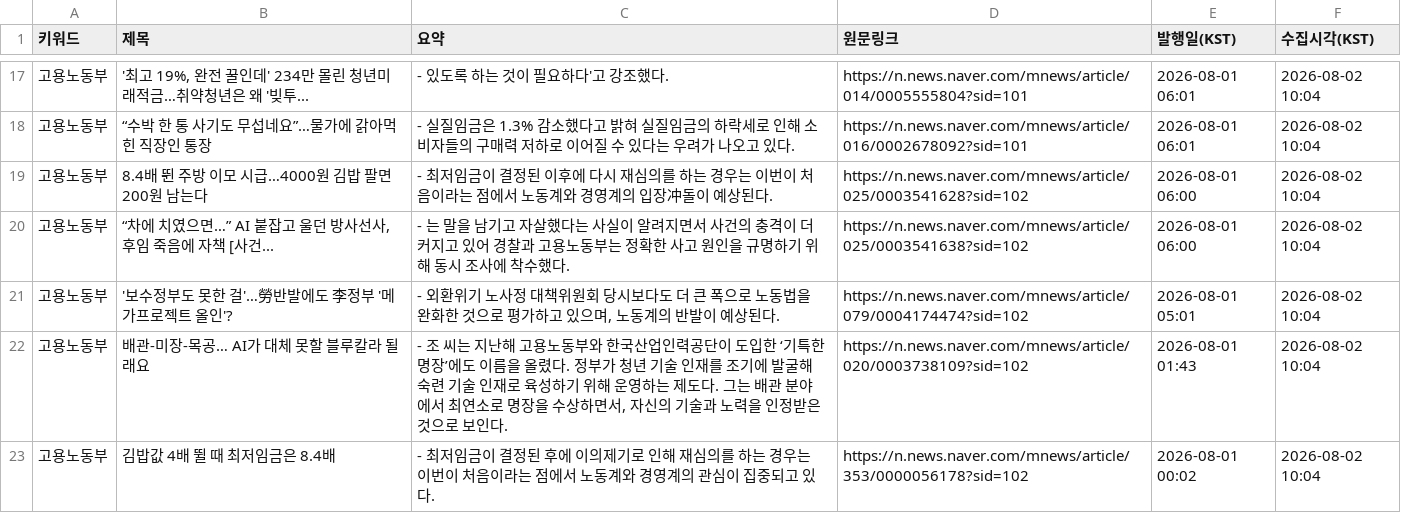
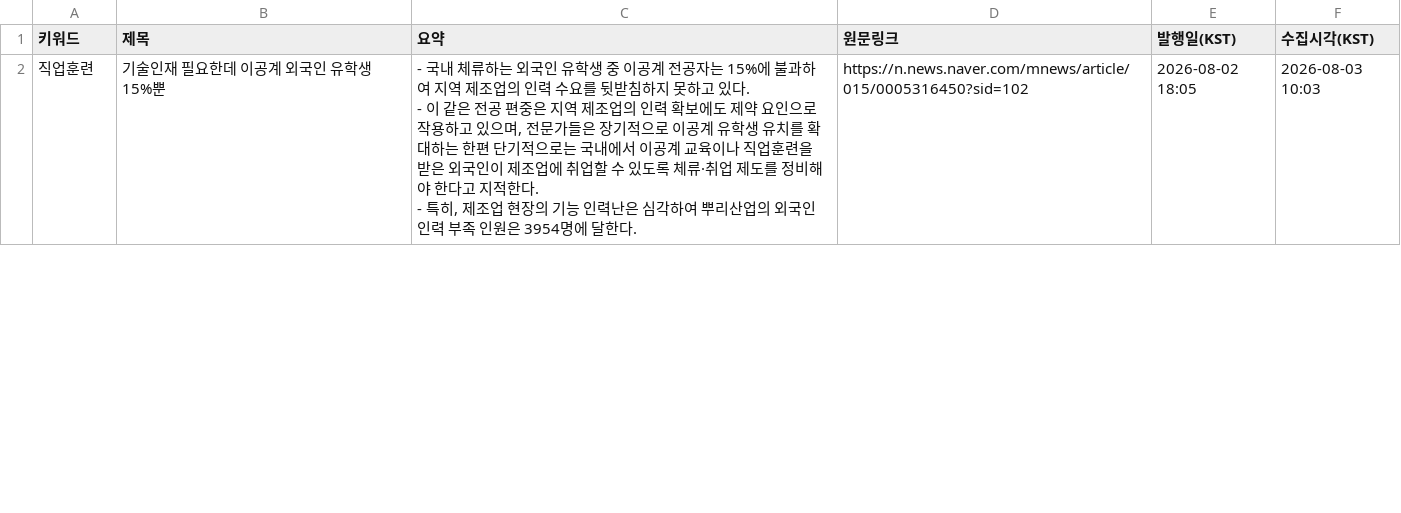
Before and after one commit to HyunJineeeee/news-report, a CSV file: data/NEW_latest.csv, drawn as a sheet; only a part is shown, gaps mark what is left out; the diff covers the shown part only.

```diff
--- a/data/NEW_latest.csv
+++ b/data/NEW_latest.csv
@@ -33,7 +2,3 @@
-고용노동부,"'최고 19%, 완전 꿀인데' 234만 몰린 청년미래적금…취약청년은 왜 '빚투...",- 있도록 하는 것이 필요하다'고 강조했다.,https://n.news.naver.com/mnews/article/014/0005555804?sid=101,2026-08-01 06:01,2026-08-02 10:04
-고용노동부,“수박 한 통 사기도 무섭네요”…물가에 갉아먹힌 직장인 통장,- 실질임금은 1.3% 감소했다고 밝혀 실질임금의 하락세로 인해 소비자들의 구매력 저하로 이어질 수 있다는 우려가 나오고 있다.,https://n.news.naver.com/mnews/article/016/0002678092?sid=101,2026-08-01 06:01,2026-08-02 10:04
-고용노동부,8.4배 뛴 주방 이모 시급…4000원 김밥 팔면 200원 남는다,- 최저임금이 결정된 이후에 다시 재심의를 하는 경우는 이번이 처음이라는 점에서 노동계와 경영계의 입장冲돌이 예상된다.,https://n.news.naver.com/mnews/article/025/0003541628?sid=102,2026-08-01 06:00,2026-08-02 10:04
-고용노동부,"“차에 치였으면…” AI 붙잡고 울던 방사선사, 후임 죽음에 자책 [사건...",- 는 말을 남기고 자살했다는 사실이 알려지면서 사건의 충격이 더 커지고 있어 경찰과 고용노동부는 정확한 사고 원인을 규명하기 위해 동시 조사에 착수했다.,https://n.news.naver.com/mnews/article/025/0003541638?sid=102,2026-08-01 06:00,2026-08-02 10:04
-고용노동부,'보수정부도 못한 걸'…勞반발에도 李정부 '메가프로젝트 올인'?,"- 외환위기 노사정 대책위원회 당시보다도 더 큰 폭으로 노동법을 완화한 것으로 평가하고 있으며, 노동계의 반발이 예상된다.",https://n.news.naver.com/mnews/article/079/0004174474?sid=102,2026-08-01 05:01,2026-08-02 10:04
-고용노동부,배관-미장-목공… AI가 대체 못할 블루칼라 될래요,"- 조 씨는 지난해 고용노동부와 한국산업인력공단이 도입한 ‘기특한 명장’에도 이름을 올렸다. 정부가 청년 기술 인재를 조기에 발굴해 숙련 기술 인재로 육성하기 위해 운영하는 제도다. 그는 배관 분야에서 최연소로 명장을 수상하면서, 자신의 기술과 노력을 인정받은 것으로 보인다.",https://n.news.naver.com/mnews/article/020/0003738109?sid=102,2026-08-01 01:43,2026-08-02 10:04
-고용노동부,김밥값 4배 뛸 때 최저임금은 8.4배,- 최저임금이 결정된 후에 이의제기로 인해 재심의를 하는 경우는 이번이 처음이라는 점에서 노동계와 경영계의 관심이 집중되고 있다.,https://n.news.naver.com/mnews/article/353/0000056178?sid=102,2026-08-01 00:02,2026-08-02 10:04
+직업훈련,기술인재 필요한데 이공계 외국인 유학생 15%뿐,"- 국내 체류하는 외국인 유학생 중 이공계 전공자는 15%에 불과하여 지역 제조업의 인력 수요를 뒷받침하지 못하고 있다.
+- 이 같은 전공 편중은 지역 제조업의 인력 확보에도 제약 요인으로 작용하고 있으며, 전문가들은 장기적으로 이공계 유학생 유치를 확대하는 한편 단기적으로는 국내에서 이공계 교육이나 직업훈련을 받은 외국인이 제조업에 취업할 수 있도록 체류·취업 제도를 정비해야 한다고 지적한다.
+- 특히, 제조업 현장의 기능 인력난은 심각하여 뿌리산업의 외국인 인력 부족 인원은 3954명에 달한다.",https://n.news.naver.com/mnews/article/015/0005316450?sid=102,2026-08-02 18:05,2026-08-03 10:03
```
Also changed, not shown: 7 added rows and 15 removed rows elsewhere in this file, data/ALL.csv.
